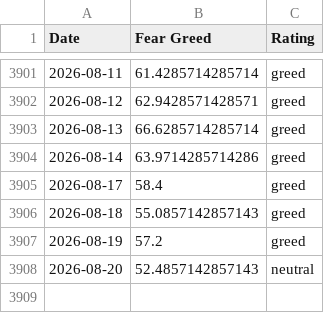
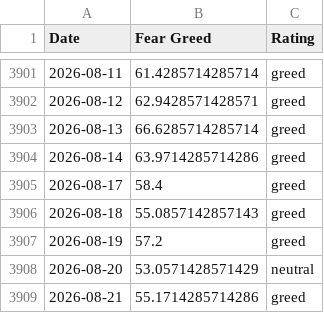
Before and after one commit to whit3rabbit/fear-greed-data, a CSV file: fear-greed.csv, drawn as a sheet; only a part is shown, gaps mark what is left out.

```diff
--- a/fear-greed.csv
+++ b/fear-greed.csv
@@ -3907,2 +3907,3 @@ Date,Fear Greed,Rating
 2026-08-19,57.2,greed
-2026-08-20,52.4857142857143,neutral
+2026-08-20,53.0571428571429,neutral
+2026-08-21,55.1714285714286,greed
```
Also changed, not shown: datasets/cnn_fear_greed.csv, 1 other file.
